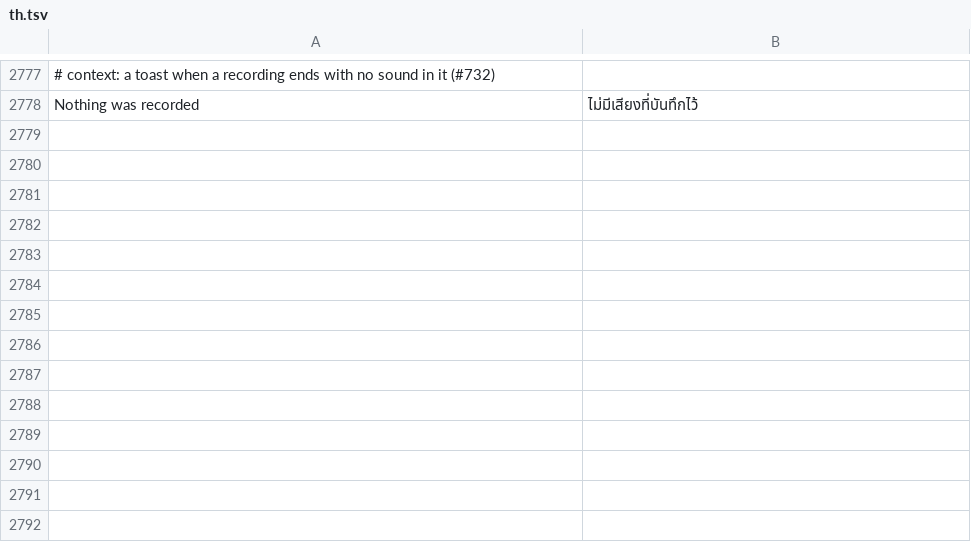
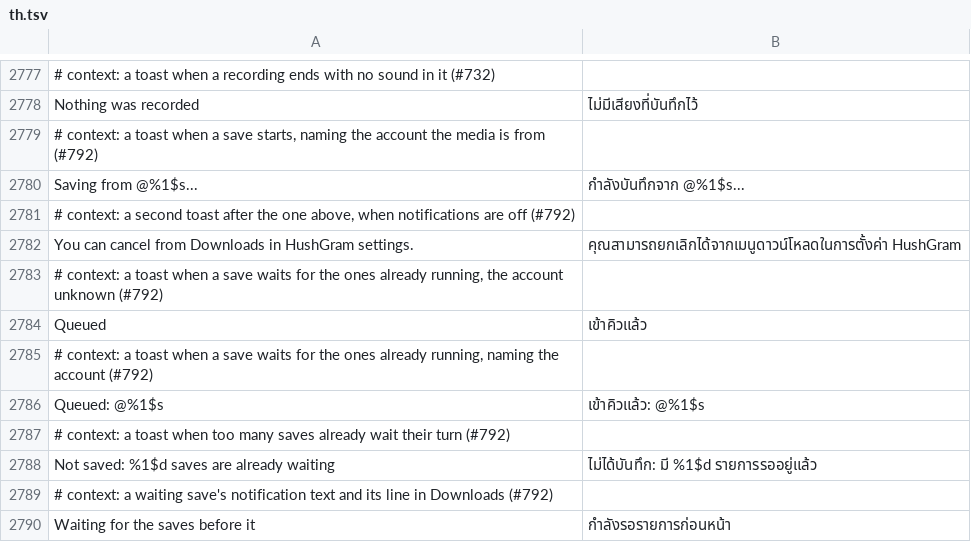
Before and after one commit to SysAdminDoc/HushGram, a TSV file: extensions/shared/library/src/main/l10n/th.tsv, drawn as a sheet; only a part is shown, gaps mark what is left out; the diff names each change by its address in the sheet, - before the commit and + after, or states it on an @@ line.

Commit message:
fix(download): queue saves past the three running instead of failing
A fourth tap while three saves ran got no worker, so the button said
Download failed and a quick run of taps lost saves. Past three, a save
now waits in line (up to 20) with a Waiting notification and a Queued
toast, and starts when a save before it ends, in the order asked. A
Cancel while it waits stops it before anything is fetched. The start
and Queued toasts name the account the media is from.

Refs #792

```diff
--- a/extensions/shared/library/src/main/l10n/th.tsv
+++ b/extensions/shared/library/src/main/l10n/th.tsv
+row 2779: # context: a toast when a save starts, naming the account the media is from (#792)
+row 2780: Saving from @%1$s... | กำลังบันทึกจาก @%1$s...
+row 2781: # context: a second toast after the one above, when notifications are off (#792)
+row 2782: You can cancel from Downloads in HushGram settings. | คุณสามารถยกเลิกได้จากเมนูดาวน์โหลดในการตั้งค่า HushGram
+row 2783: # context: a toast when a save waits for the ones already running, the account unknown (#792)
+row 2784: Queued | เข้าคิวแล้ว
+row 2785: # context: a toast when a save waits for the ones already running, naming the account (#792)
+row 2786: Queued: @%1$s | เข้าคิวแล้ว: @%1$s
+row 2787: # context: a toast when too many saves already wait their turn (#792)
+row 2788: Not saved: %1$d saves are already waiting | ไม่ได้บันทึก: มี %1$d รายการรออยู่แล้ว
+row 2789: # context: a waiting save's notification text and its line in Downloads (#792)
+row 2790: Waiting for the saves before it | กำลังรอรายการก่อนหน้า
```
Also changed, not shown: extensions/shared/library/src/main/l10n/de.tsv, extensions/shared/library/src/main/l10n/ko.tsv, 14 other files.
